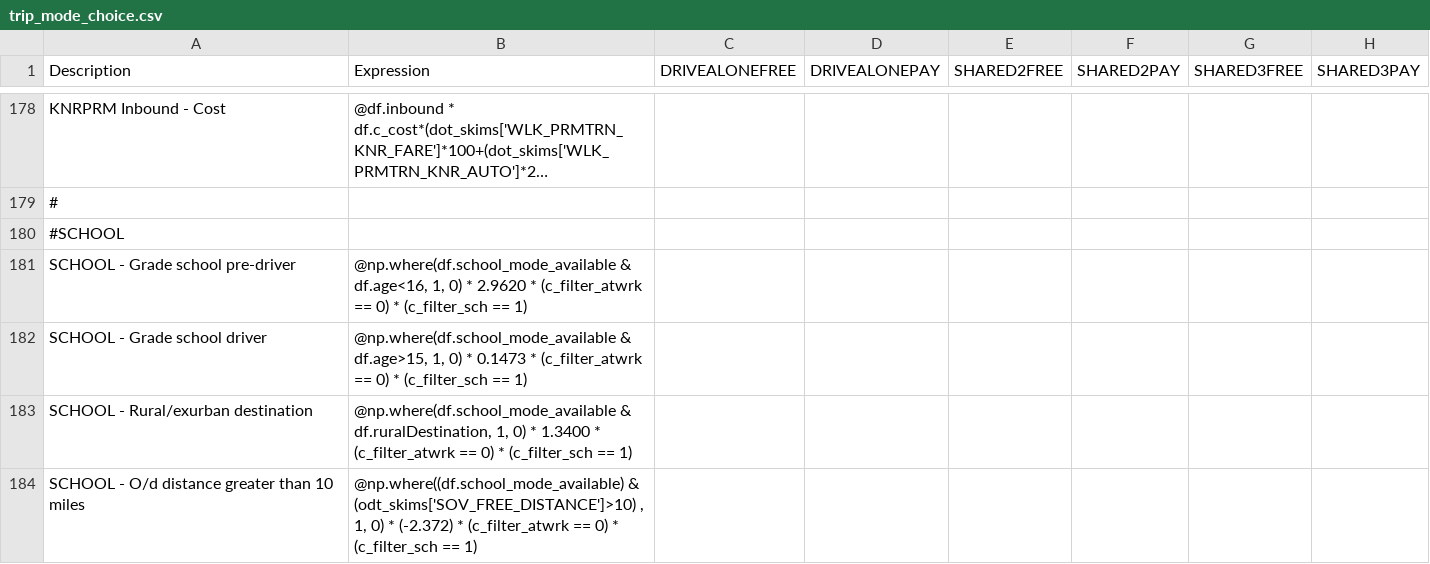
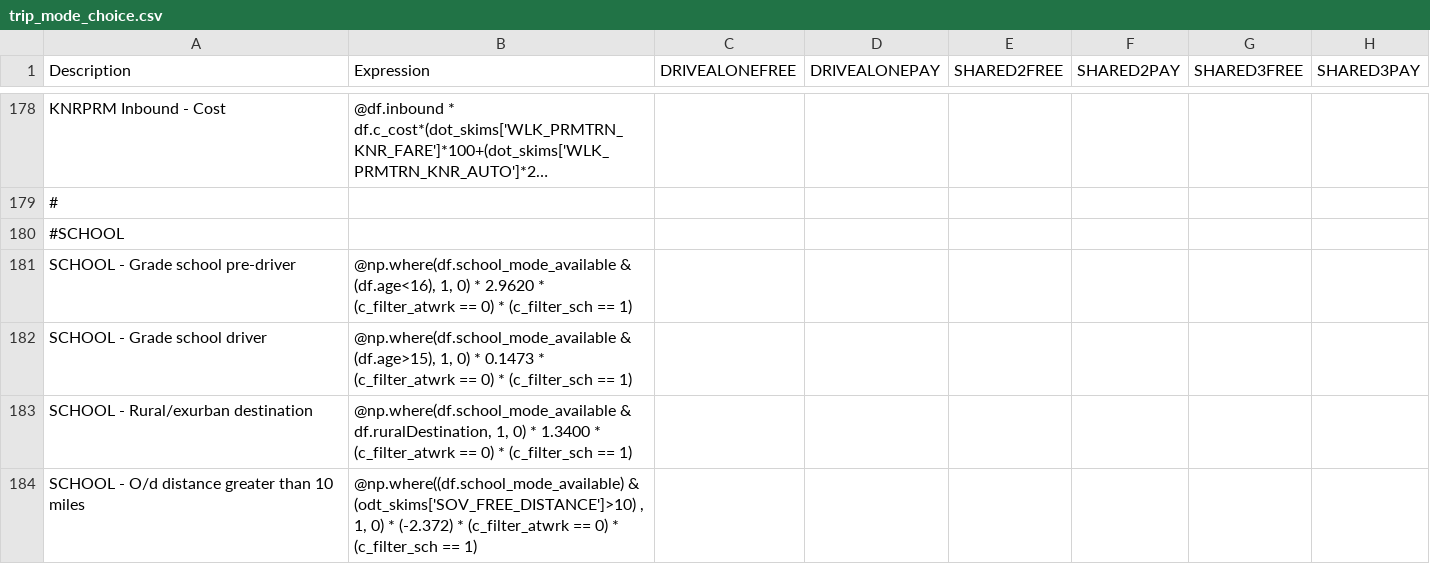
Before and after one commit to wsp-sag/client_arc_abm, a CSV file: configs/trip_mode_choice.csv, drawn as a sheet; only a part is shown, gaps mark what is left out; long unchanged cells end in …; the diff names each change by its address in the sheet, - before the commit and + after, or states it on an @@ line.

```diff
--- a/configs/trip_mode_choice.csv
+++ b/configs/trip_mode_choice.csv
-B181 (Expression): @np.where(df.school_mode_available & df.age<16, 1, 0)…
+B181 (Expression): @np.where(df.school_mode_available & (df.age<16), 1, 0)…
-B182 (Expression): @np.where(df.school_mode_available & df.age>15, 1, 0)…
+B182 (Expression): @np.where(df.school_mode_available & (df.age>15), 1, 0)…
```
Also changed, not shown: configs/non_mandatory_tour_destination.csv, configs/tour_scheduling_joint.csv, 1 other file.
